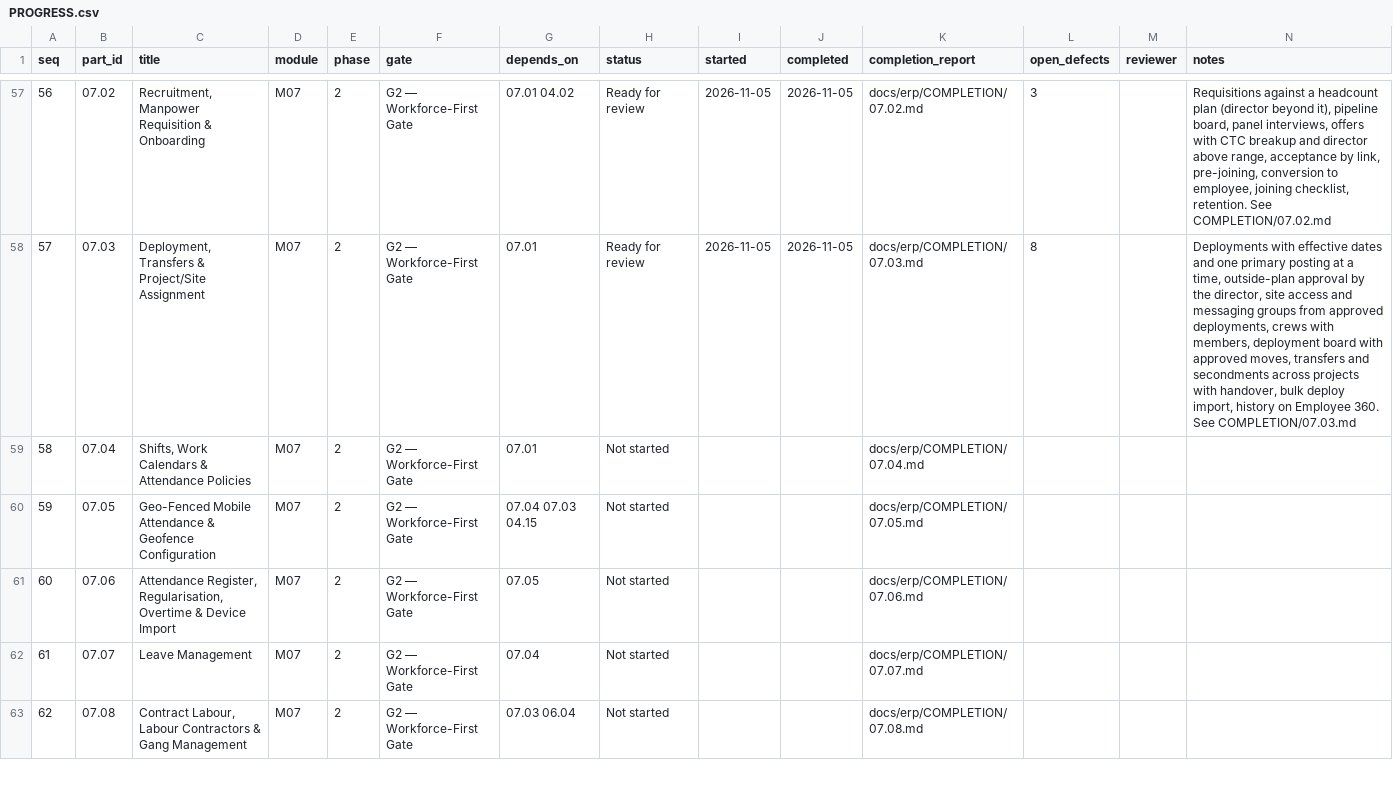
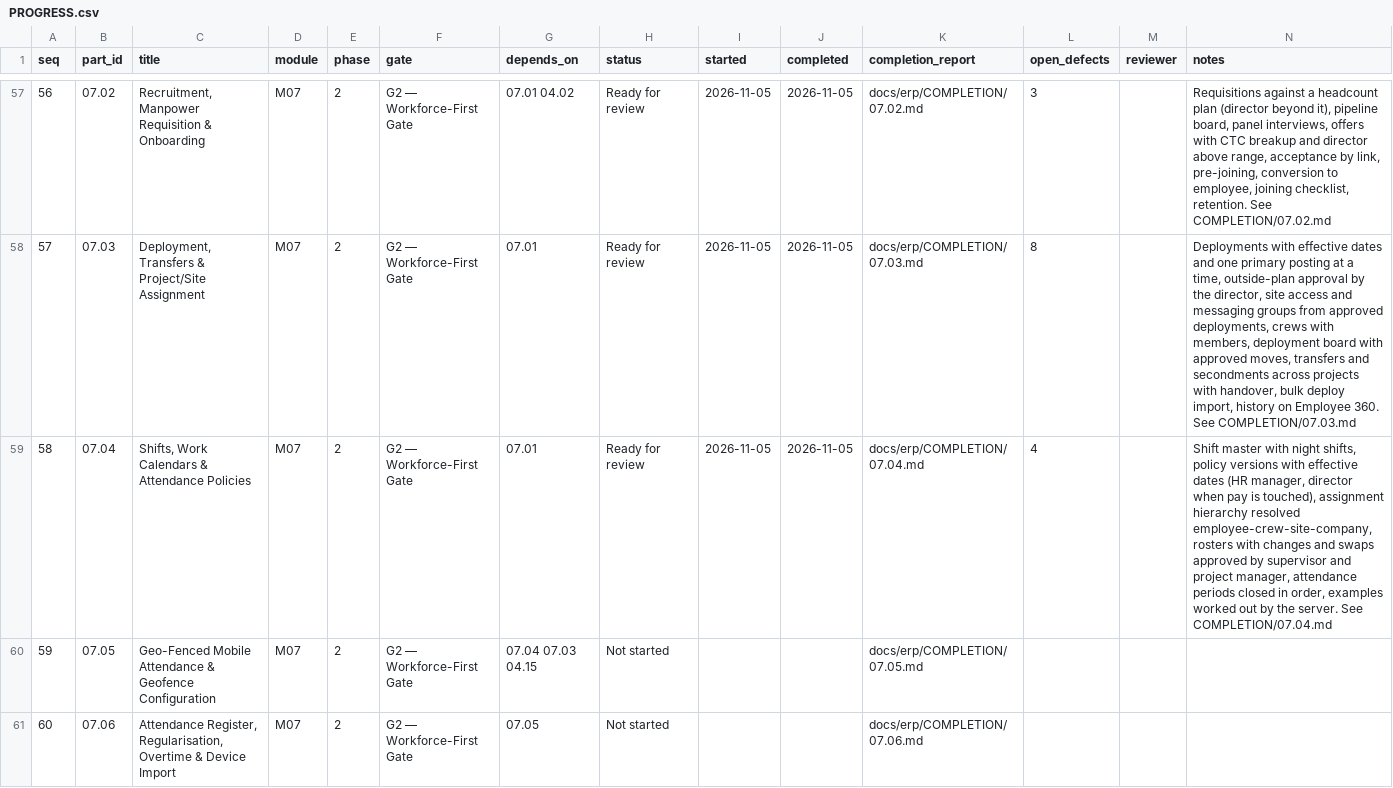
Before and after one commit to sahaainfra/ERP_SAP-CLS, a CSV file: docs/erp/PROGRESS.csv, drawn as a sheet; only a part is shown, gaps mark what is left out; the shorter side is filled out with more unchanged rows.

```diff
--- a/docs/erp/PROGRESS.csv
+++ b/docs/erp/PROGRESS.csv
@@ -58,3 +58,3 @@ seq,part_id,title,module,phase,gate,depends_on,status,started,completed,completi
 57,07.03,"Deployment, Transfers & Project/Site Assignment",M07,2,G2 — Workforce-First Gate,07.01,Ready for review,2026-11-05,2026-11-05,docs/erp/COMPLETION/07.03.md,8,,"Deployments with effective dates and one primary posting at a time, outside-plan approval by the director, site access and messaging groups from approved deployments, crews with members, deployment board with approved moves, transfers and secondments across projects with handover, bulk deploy import, history on Employee 360. See COMPLETION/07.03.md"
-58,07.04,"Shifts, Work Calendars & Attendance Policies",M07,2,G2 — Workforce-First Gate,07.01,Not started,,,docs/erp/COMPLETION/07.04.md,,,
+58,07.04,"Shifts, Work Calendars & Attendance Policies",M07,2,G2 — Workforce-First Gate,07.01,Ready for review,2026-11-05,2026-11-05,docs/erp/COMPLETION/07.04.md,4,,"Shift master with night shifts, policy versions with effective dates (HR manager, director when pay is touched), assignment hierarchy resolved employee-crew-site-company, rosters with changes and swaps approved by supervisor and project manager, attendance periods closed in order, examples worked out by the server. See COMPLETION/07.04.md"
 59,07.05,Geo-Fenced Mobile Attendance & Geofence Configuration,M07,2,G2 — Workforce-First Gate,07.04 07.03 04.15,Not started,,,docs/erp/COMPLETION/07.05.md,,,
```
Also changed, not shown: 21 other files.
